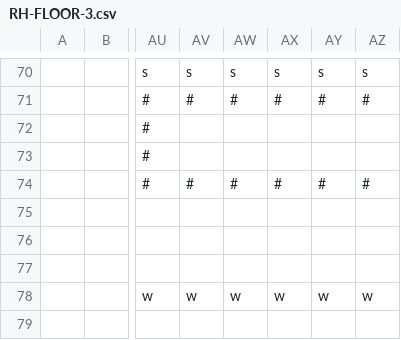
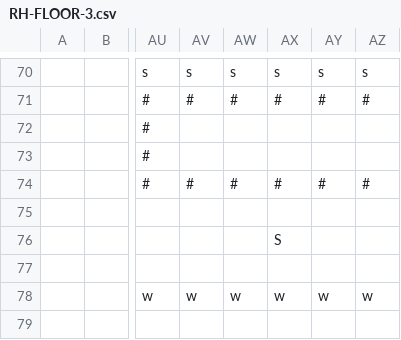
Before and after one commit to CurrieParinas/Pathfinder-Module, a CSV file: pathfinder/static/maps/RH-FLOOR-3.csv (was RH-FLOOR-3.csv), drawn as a sheet; only a part is shown, gaps mark what is left out; the diff names each change by its address in the sheet, - before the commit and + after, or states it on an @@ line.

```diff
--- a/RH-FLOOR-3.csv
+++ b/pathfinder/static/maps/RH-FLOOR-3.csv
-AX76: (empty)
+AX76: S
```
Also changed, not shown: pathfinder/static/maps/RH-FLOOR-1.csv, pathfinder/static/maps/RH-FLOOR-2.csv, 7 other files.
